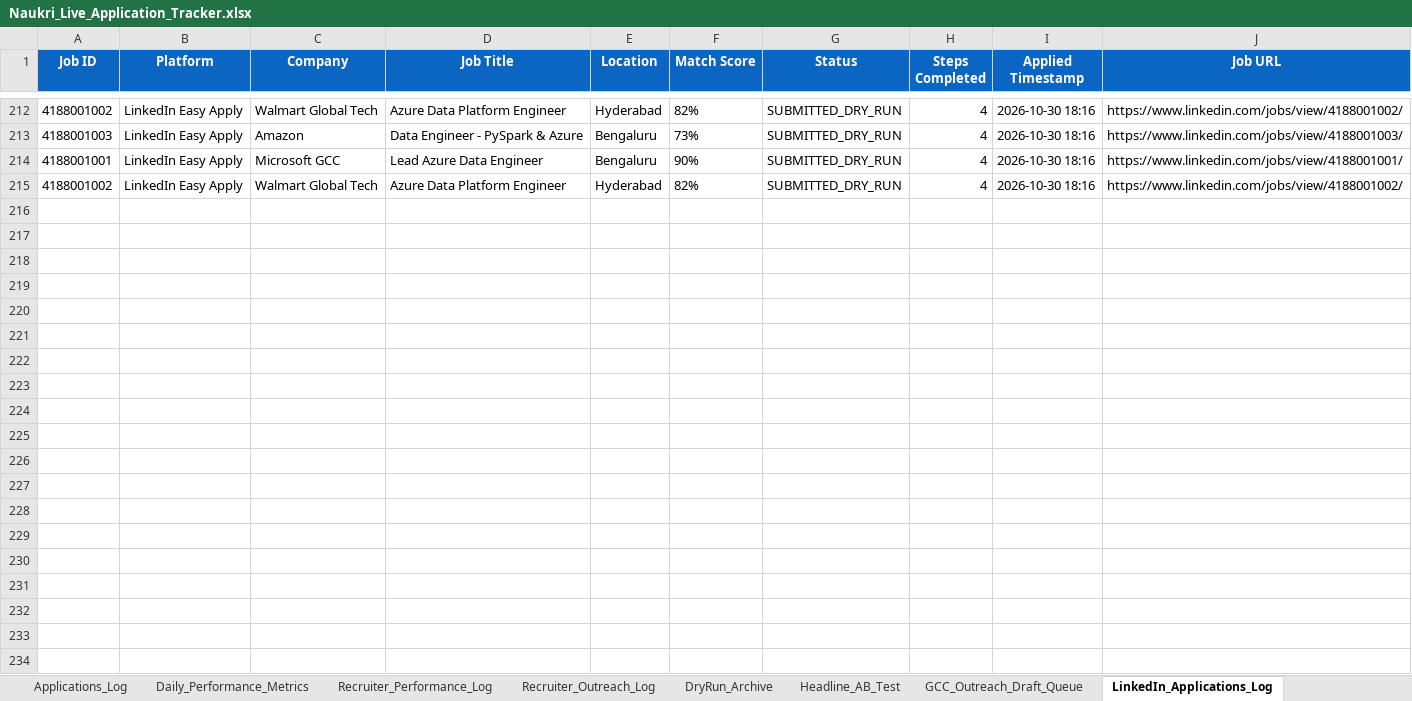
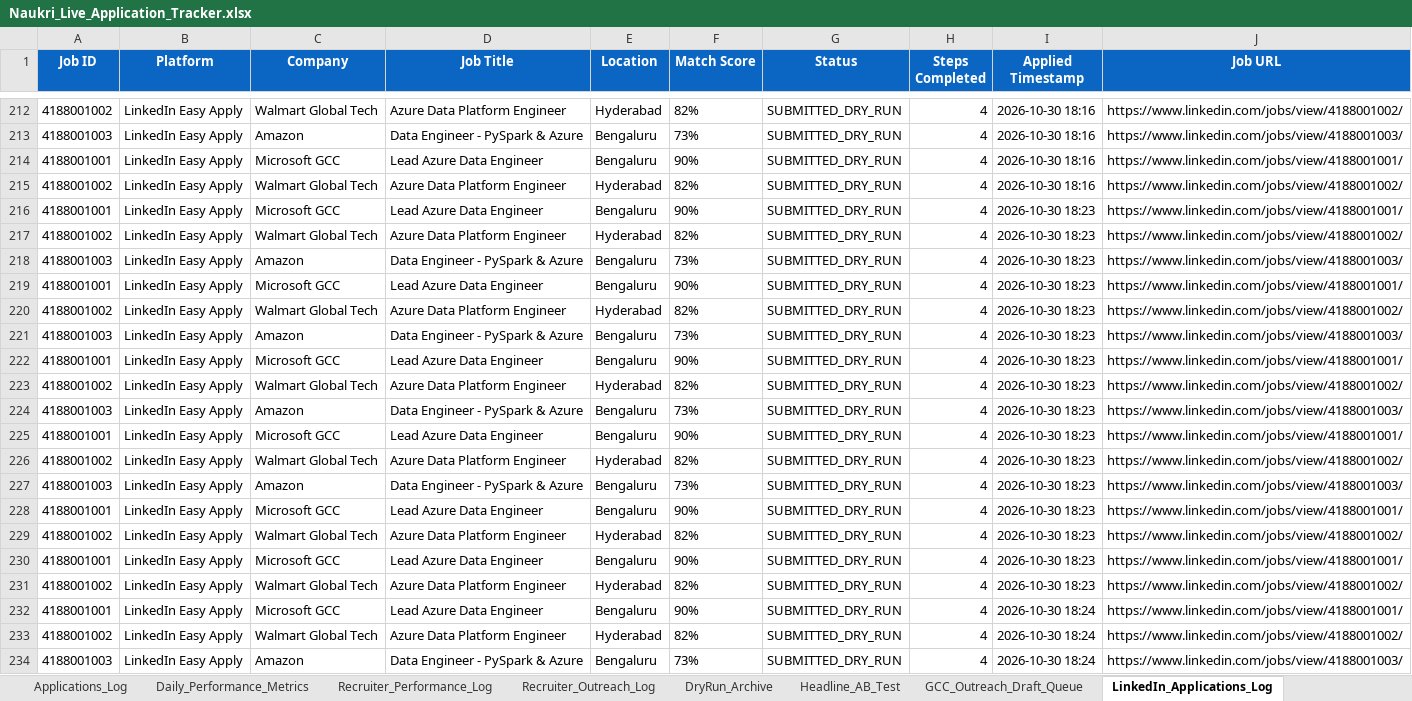
Before and after one commit to lavkushry/NaukariPro, an Excel workbook: Naukri_Live_Application_Tracker.xlsx, sheet LinkedIn_Applications_Log, drawn as a sheet; only a part is shown, gaps mark what is left out; values as stored, in another font and other column widths than the file's, no borders; the diff covers the shown part only; the diff names each change by its address in the sheet, - before the commit and + after, or states it on an @@ line.

Commit message:
chore(sync): update tracker, applied_jobs db with learning loop telemetry

```diff
--- a/Naukri_Live_Application_Tracker.xlsx (sheet LinkedIn_Applications_Log)
+++ b/Naukri_Live_Application_Tracker.xlsx (sheet LinkedIn_Applications_Log)
+row 216: 4188001001 | LinkedIn Easy Apply | Microsoft GCC | Lead Azure Data Engineer | Bengaluru | 90% | SUBMITTED_DRY_RUN | 4 | 2026-10-30 18:23 | https://www.linkedin.com/jobs/view/4188001001/
+row 217: 4188001002 | LinkedIn Easy Apply | Walmart Global Tech | Azure Data Platform Engineer | Hyderabad | 82% | SUBMITTED_DRY_RUN | 4 | 2026-10-30 18:23 | https://www.linkedin.com/jobs/view/4188001002/
+row 218: 4188001003 | LinkedIn Easy Apply | Amazon | Data Engineer - PySpark & Azure | Bengaluru | 73% | SUBMITTED_DRY_RUN | 4 | 2026-10-30 18:23 | https://www.linkedin.com/jobs/view/4188001003/
+row 219: 4188001001 | LinkedIn Easy Apply | Microsoft GCC | Lead Azure Data Engineer | Bengaluru | 90% | SUBMITTED_DRY_RUN | 4 | 2026-10-30 18:23 | https://www.linkedin.com/jobs/view/4188001001/
+row 220: 4188001002 | LinkedIn Easy Apply | Walmart Global Tech | Azure Data Platform Engineer | Hyderabad | 82% | SUBMITTED_DRY_RUN | 4 | 2026-10-30 18:23 | https://www.linkedin.com/jobs/view/4188001002/
+row 221: 4188001003 | LinkedIn Easy Apply | Amazon | Data Engineer - PySpark & Azure | Bengaluru | 73% | SUBMITTED_DRY_RUN | 4 | 2026-10-30 18:23 | https://www.linkedin.com/jobs/view/4188001003/
+row 222: 4188001001 | LinkedIn Easy Apply | Microsoft GCC | Lead Azure Data Engineer | Bengaluru | 90% | SUBMITTED_DRY_RUN | 4 | 2026-10-30 18:23 | https://www.linkedin.com/jobs/view/4188001001/
+row 223: 4188001002 | LinkedIn Easy Apply | Walmart Global Tech | Azure Data Platform Engineer | Hyderabad | 82% | SUBMITTED_DRY_RUN | 4 | 2026-10-30 18:23 | https://www.linkedin.com/jobs/view/4188001002/
+row 224: 4188001003 | LinkedIn Easy Apply | Amazon | Data Engineer - PySpark & Azure | Bengaluru | 73% | SUBMITTED_DRY_RUN | 4 | 2026-10-30 18:23 | https://www.linkedin.com/jobs/view/4188001003/
+row 225: 4188001001 | LinkedIn Easy Apply | Microsoft GCC | Lead Azure Data Engineer | Bengaluru | 90% | SUBMITTED_DRY_RUN | 4 | 2026-10-30 18:23 | https://www.linkedin.com/jobs/view/4188001001/
+row 226: 4188001002 | LinkedIn Easy Apply | Walmart Global Tech | Azure Data Platform Engineer | Hyderabad | 82% | SUBMITTED_DRY_RUN | 4 | 2026-10-30 18:23 | https://www.linkedin.com/jobs/view/4188001002/
+row 227: 4188001003 | LinkedIn Easy Apply | Amazon | Data Engineer - PySpark & Azure | Bengaluru | 73% | SUBMITTED_DRY_RUN | 4 | 2026-10-30 18:23 | https://www.linkedin.com/jobs/view/4188001003/
+row 228: 4188001001 | LinkedIn Easy Apply | Microsoft GCC | Lead Azure Data Engineer | Bengaluru | 90% | SUBMITTED_DRY_RUN | 4 | 2026-10-30 18:23 | https://www.linkedin.com/jobs/view/4188001001/
+row 229: 4188001002 | LinkedIn Easy Apply | Walmart Global Tech | Azure Data Platform Engineer | Hyderabad | 82% | SUBMITTED_DRY_RUN | 4 | 2026-10-30 18:23 | https://www.linkedin.com/jobs/view/4188001002/
+row 230: 4188001001 | LinkedIn Easy Apply | Microsoft GCC | Lead Azure Data Engineer | Bengaluru | 90% | SUBMITTED_DRY_RUN | 4 | 2026-10-30 18:23 | https://www.linkedin.com/jobs/view/4188001001/
+row 231: 4188001002 | LinkedIn Easy Apply | Walmart Global Tech | Azure Data Platform Engineer | Hyderabad | 82% | SUBMITTED_DRY_RUN | 4 | 2026-10-30 18:23 | https://www.linkedin.com/jobs/view/4188001002/
+row 232: 4188001001 | LinkedIn Easy Apply | Microsoft GCC | Lead Azure Data Engineer | Bengaluru | 90% | SUBMITTED_DRY_RUN | 4 | 2026-10-30 18:24 | https://www.linkedin.com/jobs/view/4188001001/
+row 233: 4188001002 | LinkedIn Easy Apply | Walmart Global Tech | Azure Data Platform Engineer | Hyderabad | 82% | SUBMITTED_DRY_RUN | 4 | 2026-10-30 18:24 | https://www.linkedin.com/jobs/view/4188001002/
+row 234: 4188001003 | LinkedIn Easy Apply | Amazon | Data Engineer - PySpark & Azure | Bengaluru | 73% | SUBMITTED_DRY_RUN | 4 | 2026-10-30 18:24 | https://www.linkedin.com/jobs/view/4188001003/
```
Also changed, not shown: 10 added rows elsewhere in this sheet, sheet Recruiter_Outreach_Log, 2 other files.
